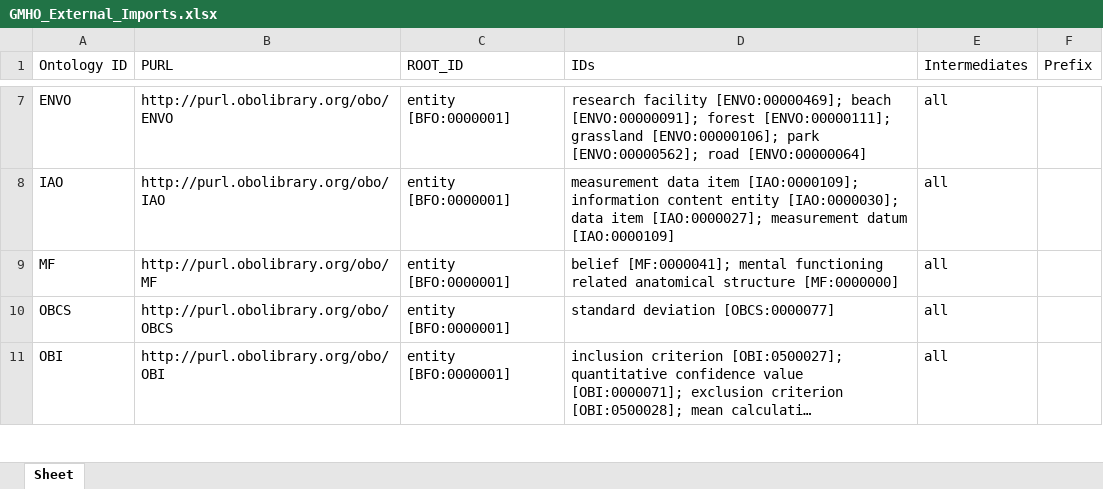
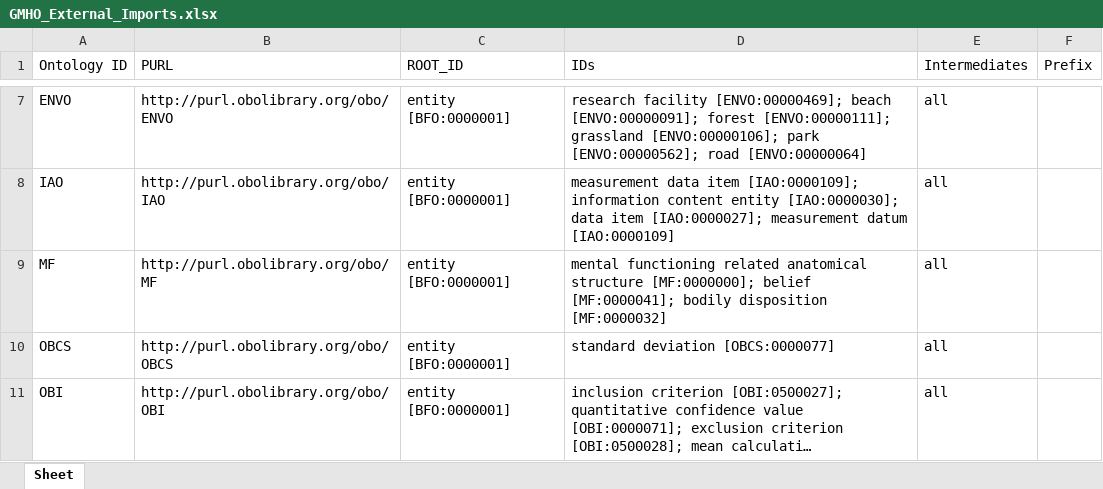
Before and after one commit to b-gehrke/mental-health-ontology, an Excel workbook: UpperLevel/GMHO_External_Imports.xlsx, sheet Sheet, drawn as a sheet; only a part is shown, gaps mark what is left out; long unchanged cells end in …; values as stored, in another font and other column widths than the file's, no borders; the diff names each change by its address in the sheet, - before the commit and + after, or states it on an @@ line.

Commit message:
Imported bodily disposition [MF:0000032]

```diff
--- a/UpperLevel/GMHO_External_Imports.xlsx (sheet Sheet)
+++ b/UpperLevel/GMHO_External_Imports.xlsx (sheet Sheet)
-D9 (IDs): belief [MF:0000041]; mental functioning related anatomical structure [MF:0000000]
+D9 (IDs): mental functioning related anatomical structure [MF:0000000]; belief [MF:0000041]; bodily disposition [MF:0000032]
```
